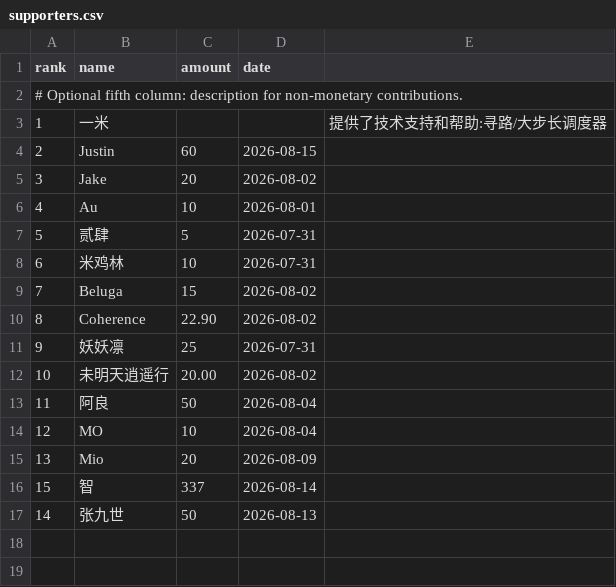
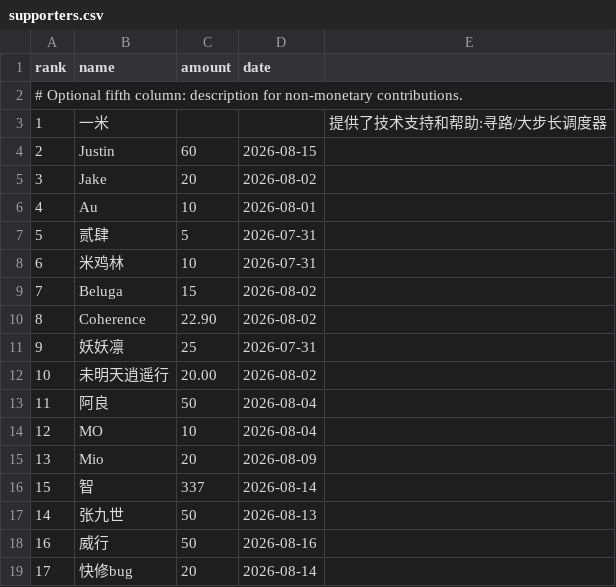
Before and after one commit to monpai-lover/AncientWarfare3.0, a CSV file: supporters.csv, drawn as a sheet; the diff names each change by its address in the sheet, - before the commit and + after, or states it on an @@ line.

Commit message:
chore: add August supporters

```diff
--- a/supporters.csv
+++ b/supporters.csv
+row 18: 16 | 威行 | 50 | 2026-08-16
+row 19: 17 | 快修bug | 20 | 2026-08-14
```
